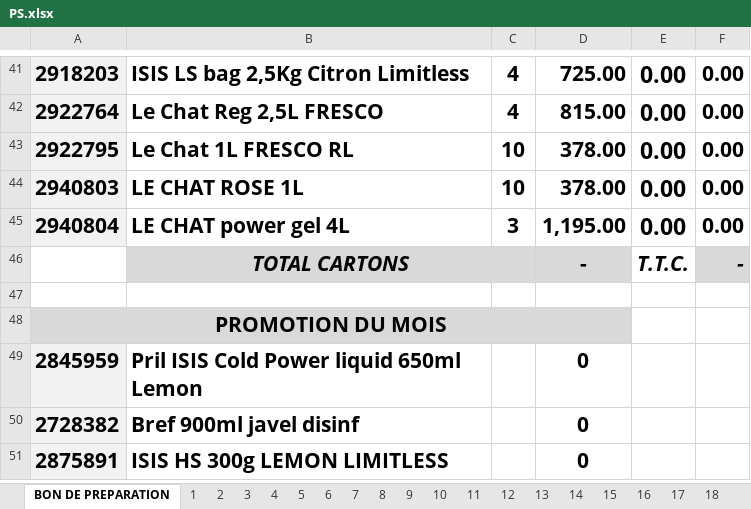
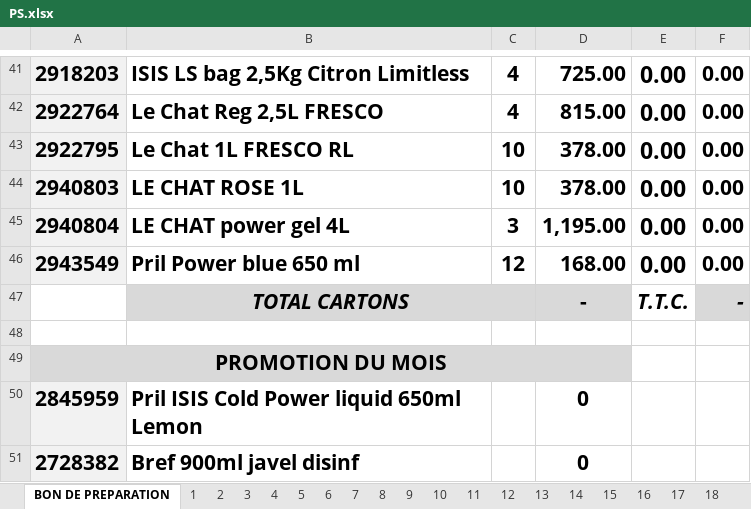
Before and after one commit to kenzaaallouche/Andromede-app1, an Excel workbook: PS.xlsx, sheet BON DE PREPARATION, drawn as a sheet; only a part is shown, gaps mark what is left out; the shorter side is filled out with more unchanged rows; values as stored, in another font and other column widths than the file's, no borders; conditional formats not drawn; the diff names each change by its address in the sheet, - before the commit and + after, or states it on an @@ line.

```diff
--- a/PS.xlsx (sheet BON DE PREPARATION)
+++ b/PS.xlsx (sheet BON DE PREPARATION)
+row 46: 2943549 | Pril Power blue 650 ml | 12 | 168.00 | 0.00 | 0.00
```
Also changed, not shown: sheet 12 (3), sheet 19 (3), sheet 13 (3), sheet 14 (3), sheet 15 (3), sheet 16 (3), 35 more sheets, hidden cells, MM.xlsx, PRIXPS.xlsx.
